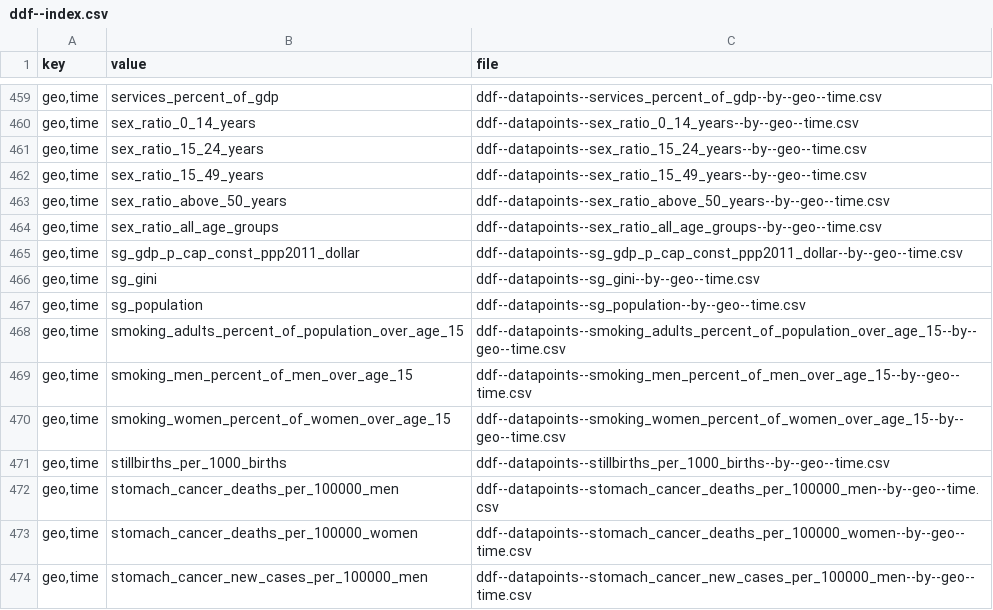
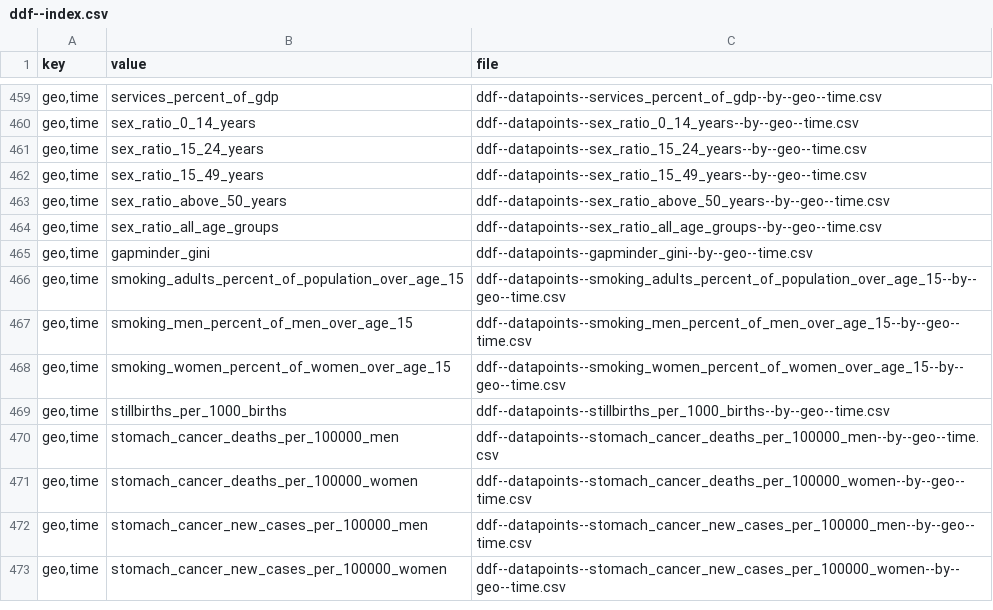
Before and after one commit to vizabi/vizabi-preview, a CSV file: src/data/systema_globalis/ddf--index.csv, drawn as a sheet; only a part is shown, gaps mark what is left out; the shorter side is filled out with more unchanged rows; removed rows and columns are numbered as before the commit, all else as after; the diff names each change by its address in the sheet, - before the commit and + after, or states it on an @@ line.

```diff
--- a/src/data/systema_globalis/ddf--index.csv
+++ b/src/data/systema_globalis/ddf--index.csv
-row 465: geo,time | sg_gdp_p_cap_const_ppp2011_dollar | ddf--datapoints--sg_gdp_p_cap_const_ppp2011_dollar--by--geo--time.csv
-B465 (value): sg_gini
+B465 (value): gapminder_gini
-C465 (file): ddf--datapoints--sg_gini--by--geo--time.csv
+C465 (file): ddf--datapoints--gapminder_gini--by--geo--time.csv
-row 467: geo,time | sg_population | ddf--datapoints--sg_population--by--geo--time.csv
```
Also changed, not shown: src/data/systema_globalis/ddf--entities--geo--country.csv, 11 other files.
